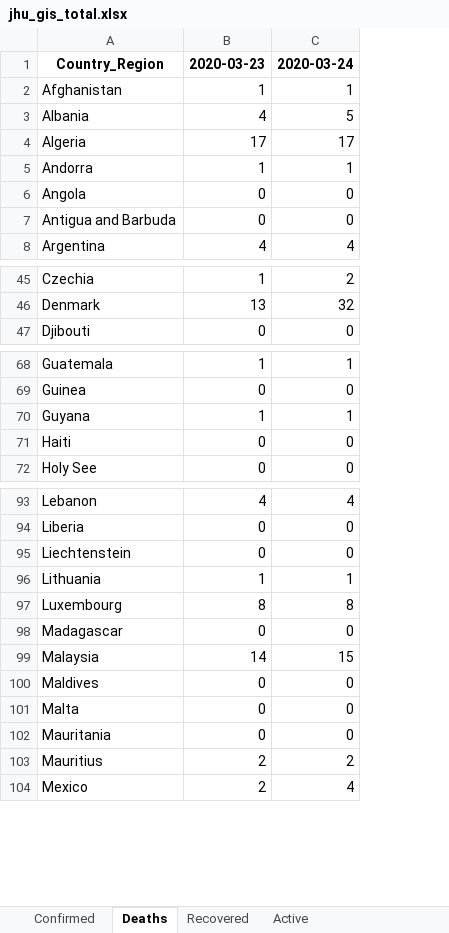
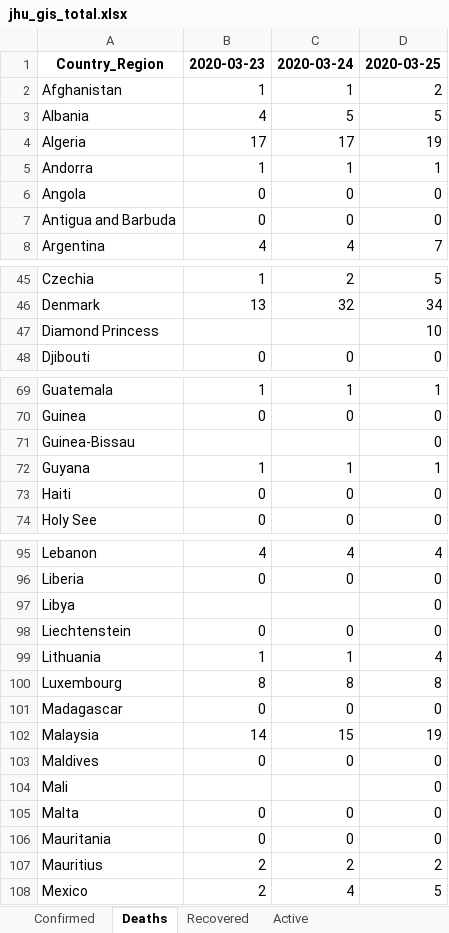
Before and after one commit to maisammusthafa/covid-19, an Excel workbook: jhu-gis/data/jhu_gis_total.xlsx, sheet Deaths, drawn as a sheet; only a part is shown, gaps mark what is left out; values as stored, in another font and other column widths than the file's, no borders; the diff names each change by its address in the sheet, - before the commit and + after, or states it on an @@ line.

```diff
--- a/jhu-gis/data/jhu_gis_total.xlsx (sheet Deaths)
+++ b/jhu-gis/data/jhu_gis_total.xlsx (sheet Deaths)
+column D, rows 1-8: 2020-03-25 | 2 | 5 | 19 | 1 | 0 | 0 | 7; rows 45-46: 5 | 34; row 48: 0; rows 69-70: 1 | 0; rows 72-74: 1 | 0 | 0; rows 95-96: 4 | 0; rows 98-103: 0 | 4 | 8 | 0 | 19 | 0; rows 105-108: 0 | 0 | 2 | 5
+row 47: Diamond Princess |  |  | 10
+row 71: Guinea-Bissau |  |  | 0
+row 97: Libya |  |  | 0
+row 104: Mali |  |  | 0
```
Also changed, not shown: sheet Recovered, sheet Active, sheet Confirmed, ecdc-csv/data/ecdc_csv_diff.xlsx, ecdc-csv/data/ecdc_csv_total.xlsx, 3 other files.
